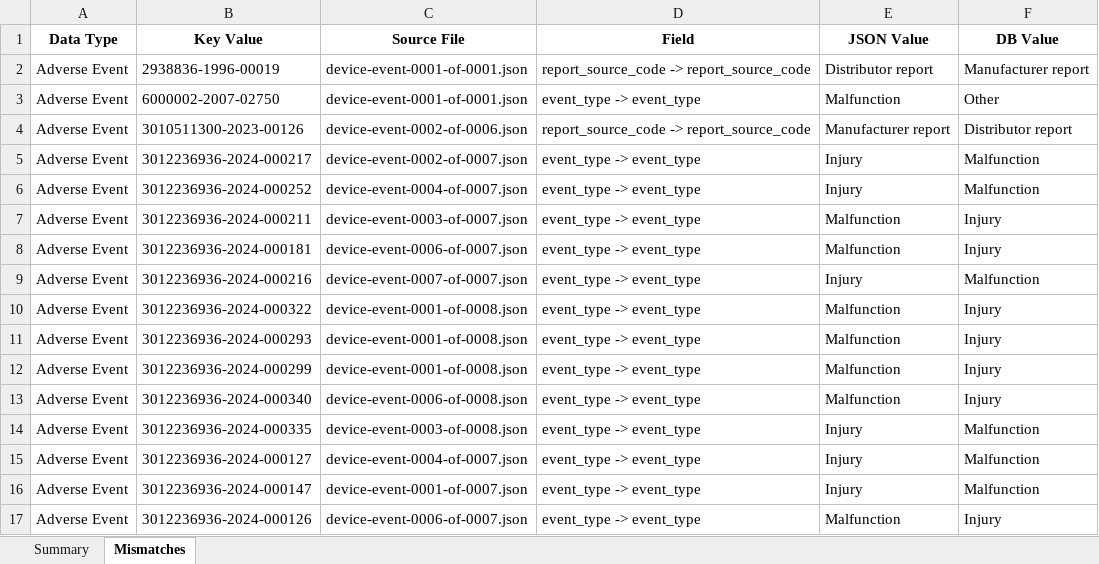
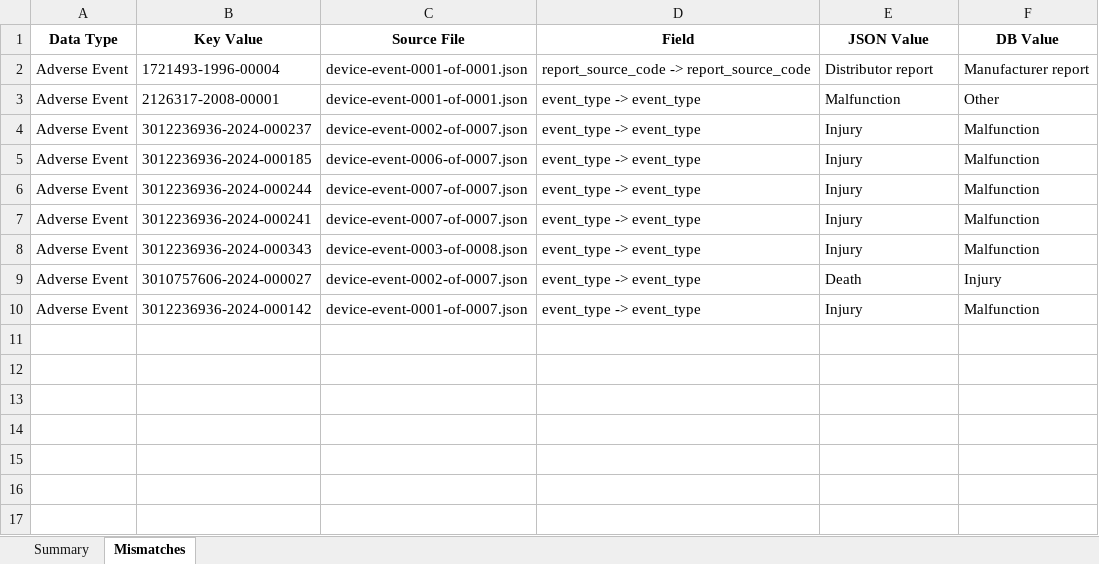
Before and after one commit to leiMizzou/OpenFDA2PG, an Excel workbook: validation_report.xlsx, sheet Mismatches, drawn as a sheet; values as stored, in another font and other column widths than the file's, no borders; removed rows and columns are numbered as before the commit, all else as after; the diff names each change by its address in the sheet, - before the commit and + after, or states it on an @@ line.

```diff
--- a/validation_report.xlsx (sheet Mismatches)
+++ b/validation_report.xlsx (sheet Mismatches)
-B2 (Key Value): 2938836-1996-00019
+B2 (Key Value): 1721493-1996-00004
-B3 (Key Value): 6000002-2007-02750
+B3 (Key Value): 2126317-2008-00001
-row 4: Adverse Event | 3010511300-2023-00126 | device-event-0002-of-0006.json | report_source_code -> report_source_code | Manufacturer report | Distributor report
-B4 (Key Value): 3012236936-2024-000217
+B4 (Key Value): 3012236936-2024-000237
-B5 (Key Value): 3012236936-2024-000252
+B5 (Key Value): 3012236936-2024-000185
-C5 (Source File): device-event-0004-of-0007.json
+C5 (Source File): device-event-0006-of-0007.json
-row 7: Adverse Event | 3012236936-2024-000211 | device-event-0003-of-0007.json | event_type -> event_type | Malfunction | Injury
-row 8: Adverse Event | 3012236936-2024-000181 | device-event-0006-of-0007.json | event_type -> event_type | Malfunction | Injury
-B6 (Key Value): 3012236936-2024-000216
+B6 (Key Value): 3012236936-2024-000244
-row 10: Adverse Event | 3012236936-2024-000322 | device-event-0001-of-0008.json | event_type -> event_type | Malfunction | Injury
-row 11: Adverse Event | 3012236936-2024-000293 | device-event-0001-of-0008.json | event_type -> event_type | Malfunction | Injury
-row 12: Adverse Event | 3012236936-2024-000299 | device-event-0001-of-0008.json | event_type -> event_type | Malfunction | Injury
-row 13: Adverse Event | 3012236936-2024-000340 | device-event-0006-of-0008.json | event_type -> event_type | Malfunction | Injury
-B7 (Key Value): 3012236936-2024-000335
+B7 (Key Value): 3012236936-2024-000241
-C7 (Source File): device-event-0003-of-0008.json
+C7 (Source File): device-event-0007-of-0007.json
-B8 (Key Value): 3012236936-2024-000127
+B8 (Key Value): 3012236936-2024-000343
-C8 (Source File): device-event-0004-of-0007.json
+C8 (Source File): device-event-0003-of-0008.json
+row 9: Adverse Event | 3010757606-2024-000027 | device-event-0002-of-0007.json | event_type -> event_type | Death | Injury
-B10 (Key Value): 3012236936-2024-000147
+B10 (Key Value): 3012236936-2024-000142
-row 17: Adverse Event | 3012236936-2024-000126 | device-event-0006-of-0007.json | event_type -> event_type | Malfunction | Injury
```
Also changed, not shown: sheet Summary, 24 other files.
